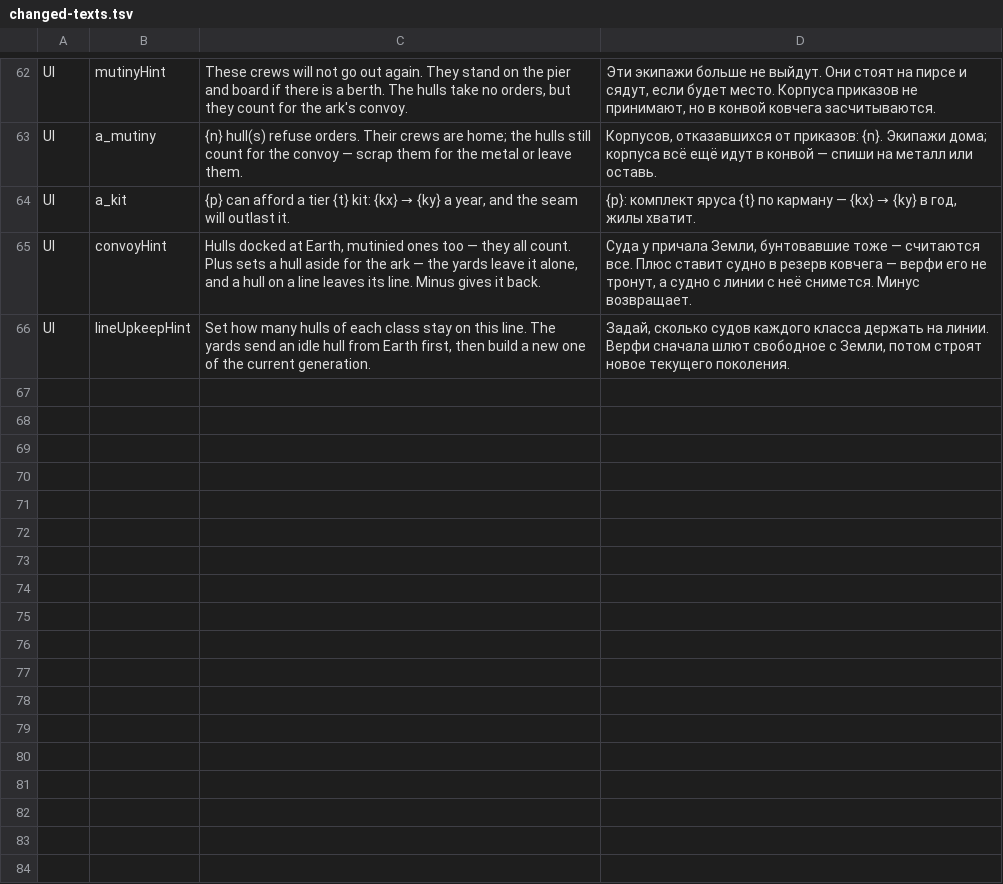
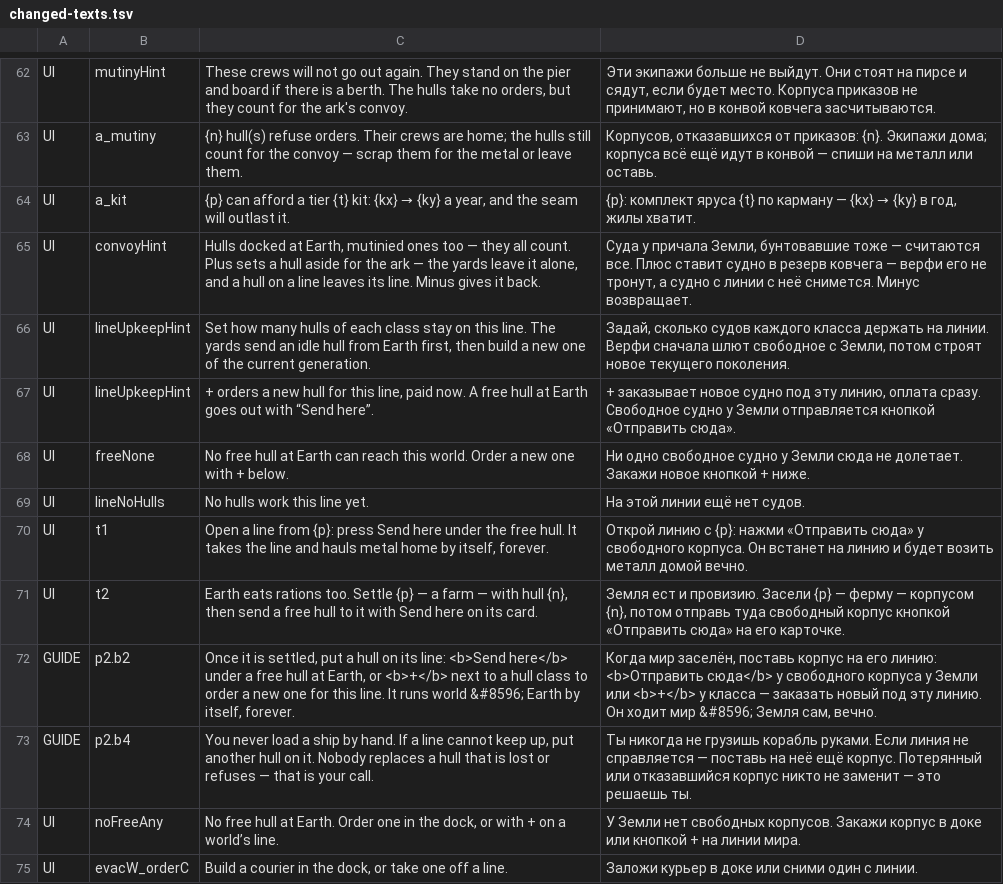
Before and after one commit to bakenton/last-berth, a TSV file: work/changed-texts.tsv, drawn as a sheet; only a part is shown, gaps mark what is left out.

```diff
--- a/work/changed-texts.tsv
+++ b/work/changed-texts.tsv
@@ -66 +66,10 @@ UI	convoyHint	Hulls docked at Earth, mutinied ones too — they all count. Plus
 UI	lineUpkeepHint	Set how many hulls of each class stay on this line. The yards send an idle hull from Earth first, then build a new one of the current generation.	Задай, сколько судов каждого класса держать на линии. Верфи сначала шлют свободное с Земли, потом строят новое текущего поколения.
+UI	lineUpkeepHint	+ orders a new hull for this line, paid now. A free hull at Earth goes out with “Send here”.	+ заказывает новое судно под эту линию, оплата сразу. Свободное судно у Земли отправляется кнопкой «Отправить сюда».
+UI	freeNone	No free hull at Earth can reach this world. Order a new one with + below.	Ни одно свободное судно у Земли сюда не долетает. Закажи новое кнопкой + ниже.
+UI	lineNoHulls	No hulls work this line yet.	На этой линии ещё нет судов.
+UI	t1	Open a line from {p}: press Send here under the free hull. It takes the line and hauls metal home by itself, forever.	Открой линию с {p}: нажми «Отправить сюда» у свободного корпуса. Он встанет на линию и будет возить металл домой вечно.
+UI	t2	Earth eats rations too. Settle {p} — a farm — with hull {n}, then send a free hull to it with Send here on its card.	Земля ест и провизию. Засели {p} — ферму — корпусом {n}, потом отправь туда свободный корпус кнопкой «Отправить сюда» на его карточке.
+GUIDE	p2.b2	Once it is settled, put a hull on its line: <b>Send here</b> under a free hull at Earth, or <b>+</b> next to a hull class to order a new one for this line. It runs world &#8596; Earth by itself, forever.	Когда мир заселён, поставь корпус на его линию: <b>Отправить сюда</b> у свободного корпуса у Земли или <b>+</b> у класса — заказать новый под эту линию. Он ходит мир &#8596; Земля сам, вечно.
+GUIDE	p2.b4	You never load a ship by hand. If a line cannot keep up, put another hull on it. Nobody replaces a hull that is lost or refuses — that is your call.	Ты никогда не грузишь корабль руками. Если линия не справляется — поставь на неё ещё корпус. Потерянный или отказавшийся корпус никто не заменит — это решаешь ты.
+UI	noFreeAny	No free hull at Earth. Order one in the dock, or with + on a world’s line.	У Земли нет свободных корпусов. Закажи корпус в доке или кнопкой + на линии мира.
+UI	evacW_orderC	Build a courier in the dock, or take one off a line.	Заложи курьер в доке или сними один с линии.
```
Also changed, not shown: tools/regress-expect.tsv, work/new-texts.tsv, 31 other files.
